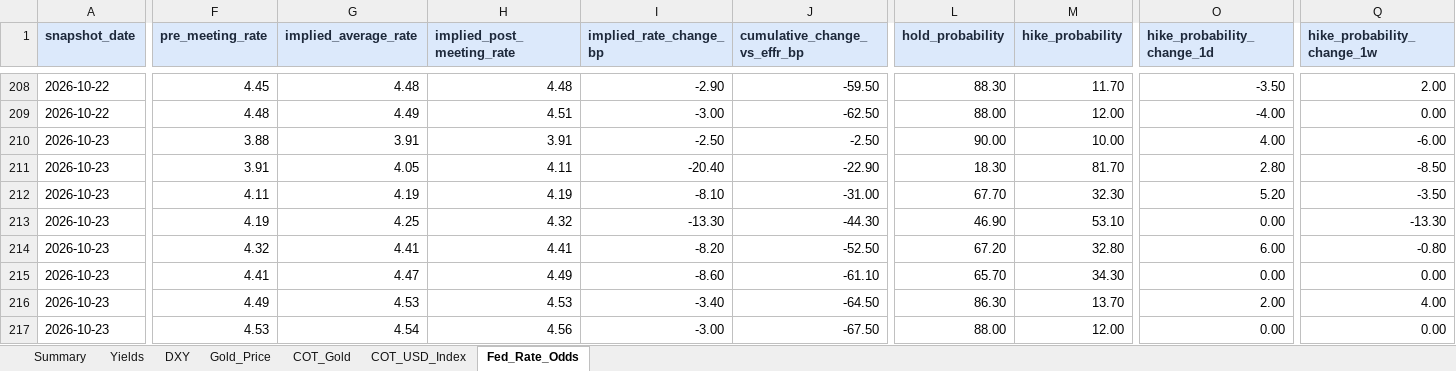
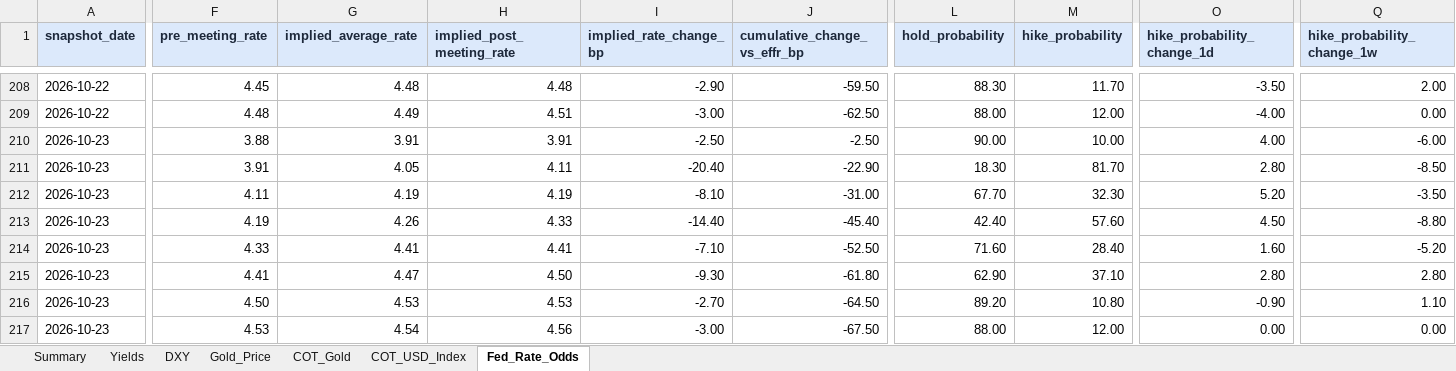
Before and after one commit to velourofficialdev/macro-dashboard, an Excel workbook: Macro_Dashboard.xlsx, sheet Fed_Rate_Odds, drawn as a sheet; only a part is shown, gaps mark what is left out; values as stored, in another font and other column widths than the file's, no borders; the diff covers the shown part only; the diff names each change by its address in the sheet, - before the commit and + after, or states it on an @@ line.

```diff
--- a/Macro_Dashboard.xlsx (sheet Fed_Rate_Odds)
+++ b/Macro_Dashboard.xlsx (sheet Fed_Rate_Odds)
-G213 (implied_average_rate): 4.25
+G213 (implied_average_rate): 4.26
-H213 (implied_post_meeting_rate): 4.32
+H213 (implied_post_meeting_rate): 4.33
-I213 (implied_rate_change_bp): -13.30
+I213 (implied_rate_change_bp): -14.40
-J213 (cumulative_change_vs_effr_bp): -44.30
+J213 (cumulative_change_vs_effr_bp): -45.40
-L213 (hold_probability): 46.90
+L213 (hold_probability): 42.40
-M213 (hike_probability): 53.10
+M213 (hike_probability): 57.60
-O213 (hike_probability_change_1d): 0.00
+O213 (hike_probability_change_1d): 4.50
-Q213 (hike_probability_change_1w): -13.30
+Q213 (hike_probability_change_1w): -8.80
-F214 (pre_meeting_rate): 4.32
+F214 (pre_meeting_rate): 4.33
-I214 (implied_rate_change_bp): -8.20
+I214 (implied_rate_change_bp): -7.10
-L214 (hold_probability): 67.20
+L214 (hold_probability): 71.60
-M214 (hike_probability): 32.80
+M214 (hike_probability): 28.40
-O214 (hike_probability_change_1d): 6.00
+O214 (hike_probability_change_1d): 1.60
-Q214 (hike_probability_change_1w): -0.80
+Q214 (hike_probability_change_1w): -5.20
-H215 (implied_post_meeting_rate): 4.49
+H215 (implied_post_meeting_rate): 4.50
-I215 (implied_rate_change_bp): -8.60
+I215 (implied_rate_change_bp): -9.30
-J215 (cumulative_change_vs_effr_bp): -61.10
+J215 (cumulative_change_vs_effr_bp): -61.80
-L215 (hold_probability): 65.70
+L215 (hold_probability): 62.90
-M215 (hike_probability): 34.30
+M215 (hike_probability): 37.10
-O215 (hike_probability_change_1d): 0.00
+O215 (hike_probability_change_1d): 2.80
-Q215 (hike_probability_change_1w): 0.00
+Q215 (hike_probability_change_1w): 2.80
-F216 (pre_meeting_rate): 4.49
+F216 (pre_meeting_rate): 4.50
-I216 (implied_rate_change_bp): -3.40
+I216 (implied_rate_change_bp): -2.70
-L216 (hold_probability): 86.30
+L216 (hold_probability): 89.20
-M216 (hike_probability): 13.70
+M216 (hike_probability): 10.80
-O216 (hike_probability_change_1d): 2.00
+O216 (hike_probability_change_1d): -0.90
-Q216 (hike_probability_change_1w): 4.00
+Q216 (hike_probability_change_1w): 1.10
```
Also changed, not shown: 1 edited cell elsewhere in this sheet, sheet Gold_Price, 1 other file.
